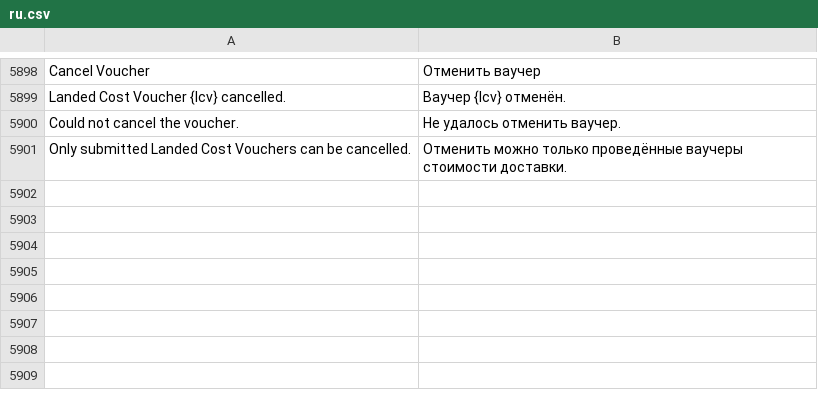
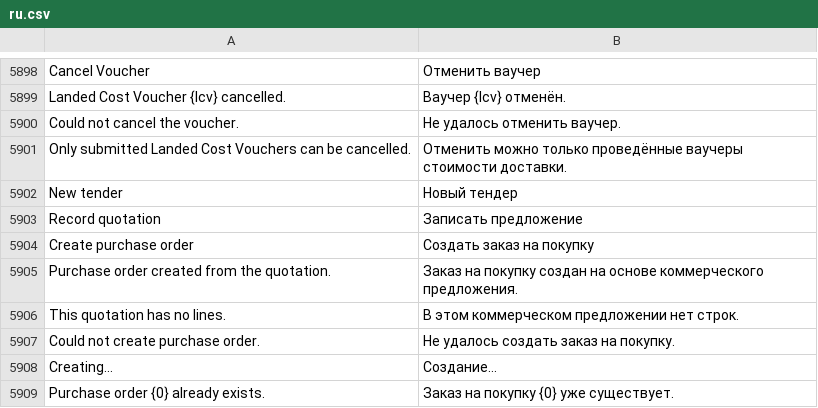
Before and after one commit to zvictory/stabler, a CSV file: stabler/translations/ru.csv, drawn as a sheet; only a part is shown, gaps mark what is left out.

```diff
--- a/stabler/translations/ru.csv
+++ b/stabler/translations/ru.csv
@@ -5901 +5901,9 @@ Could not cancel the voucher.,Не удалось отменить ваучер.
 Only submitted Landed Cost Vouchers can be cancelled.,Отменить можно только проведённые ваучеры стоимости доставки.
+New tender,Новый тендер
+Record quotation,Записать предложение
+Create purchase order,Создать заказ на покупку
+Purchase order created from the quotation.,Заказ на покупку создан на основе коммерческого предложения.
+This quotation has no lines.,В этом коммерческом предложении нет строк.
+Could not create purchase order.,Не удалось создать заказ на покупку.
+Creating…,Создание…
+Purchase order {0} already exists.,Заказ на покупку {0} уже существует.
```
Also changed, not shown: stabler/translations/en.csv, stabler/translations/tr.csv, 29 other files.
